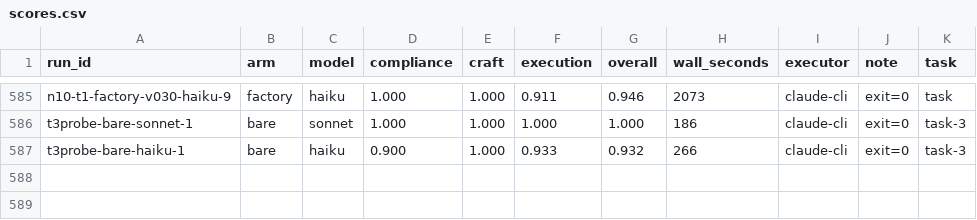
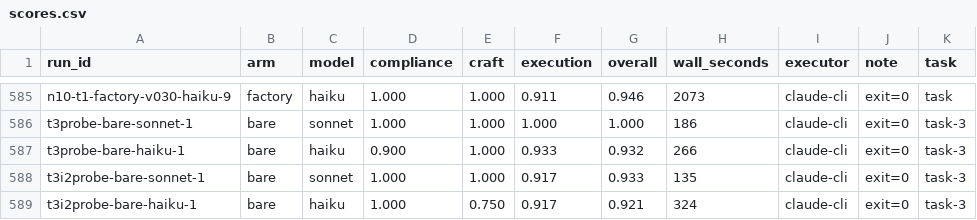
Before and after one commit to a-tokyo/agent-skills, a CSV file: benchmarks/create-skill-autoresearch/results/scores.csv, drawn as a sheet; only a part is shown, gaps mark what is left out.

Commit message:
feat(benchmarks): reduce task-3 gold quotes to desk-log summaries and settle the heavy-box rule
Iteration 2 also saturated (bare Sonnet 5.5 0.933, Haiku 5.5 0.921): both builders implemented every
rule the current format guide states, and their one miss was a rule no gold quote settled (heavy_kg on
actual or billable weight). The guide now states it, and gold 07 shows a box heavy by volume only.
The gold quotes now record carrier, service, billable weight, surcharge codes, total, delivery date
and exceptions, but not base, fuel or surcharge amounts, so the money rules must be inferred jointly
from totals; the holdout answer key keeps the full schema. generate.py proves that no other
combination of the stale-guide and naive switches reproduces all eight desk logs.

```diff
--- a/benchmarks/create-skill-autoresearch/results/scores.csv
+++ b/benchmarks/create-skill-autoresearch/results/scores.csv
@@ -587 +587,3 @@ t3probe-bare-sonnet-1,bare,sonnet,1.000,1.000,1.000,1.000,186,claude-cli,exit=0,
 t3probe-bare-haiku-1,bare,haiku,0.900,1.000,0.933,0.932,266,claude-cli,exit=0,task-3
+t3i2probe-bare-sonnet-1,bare,sonnet,1.000,1.000,0.917,0.933,135,claude-cli,exit=0,task-3
+t3i2probe-bare-haiku-1,bare,haiku,1.000,0.750,0.917,0.921,324,claude-cli,exit=0,task-3
```
Also changed, not shown: benchmarks/create-skill-autoresearch/results/costs.csv, benchmarks/create-skill-autoresearch/results/runs.csv, 17 other files.
